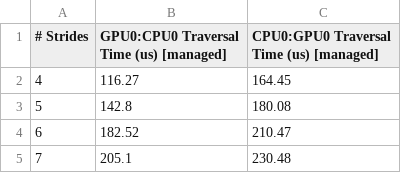
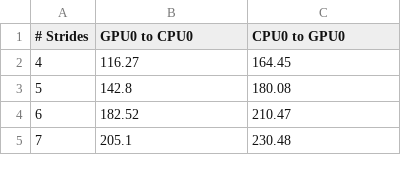
Before and after one commit to cwpearson/ms-thesis, a CSV file: data/regplot/hal_um-latency_gpu0cpu0.csv, drawn as a sheet; only a part is shown.

Commit message:
Page fault data, discussion

```diff
--- a/data/regplot/hal_um-latency_gpu0cpu0.csv
+++ b/data/regplot/hal_um-latency_gpu0cpu0.csv
@@ -1,2 +1,2 @@
-# Strides,GPU0:CPU0 Traversal Time (us) [managed],CPU0:GPU0 Traversal Time (us) [managed]
+# Strides,GPU0 to CPU0,CPU0 to GPU0
 4,116.27,164.45
```
Also changed, not shown: data/regplot/hal_um-latency_gpu2cpu0.csv, data/regplot/hal_um-latency_gpus.csv, 6 other files.
